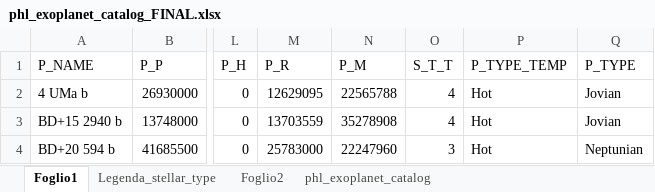
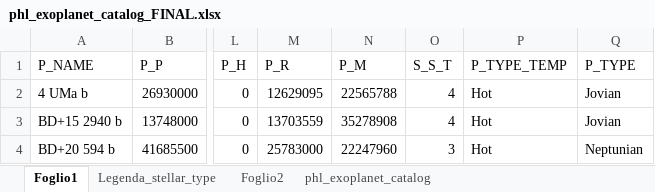
Before and after one commit to marzione00/Exoplanets_Supervised_Learning, an Excel workbook: phl_exoplanet_catalog_FINAL.xlsx, sheet Foglio1, drawn as a sheet; only a part is shown, gaps mark what is left out; values as stored, in another font and other column widths than the file's, no borders; the diff names each change by its address in the sheet, - before the commit and + after, or states it on an @@ line.

```diff
--- a/phl_exoplanet_catalog_FINAL.xlsx (sheet Foglio1)
+++ b/phl_exoplanet_catalog_FINAL.xlsx (sheet Foglio1)
-O1: S_T_T
+O1: S_S_T
```
Also changed, not shown: 10 other files.
